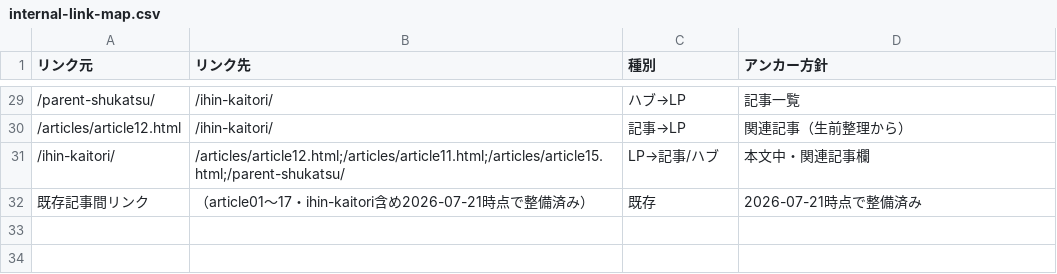
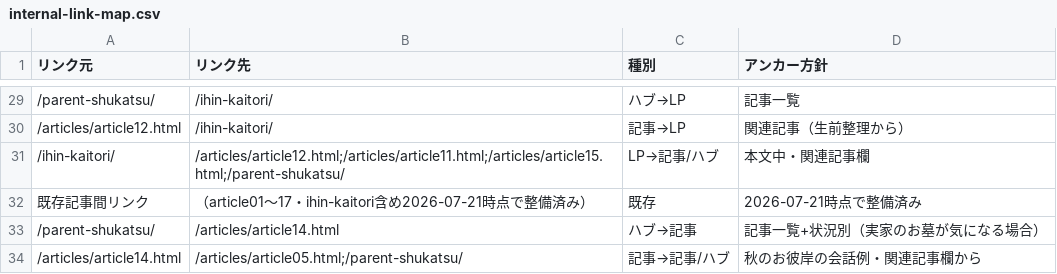
Before and after one commit to tfqys680-jpg/shukatsu-site, a CSV file: docs/seo/internal-link-map.csv, drawn as a sheet; only a part is shown, gaps mark what is left out.

```diff
--- a/docs/seo/internal-link-map.csv
+++ b/docs/seo/internal-link-map.csv
@@ -32 +32,3 @@
 既存記事間リンク,（article01〜17・ihin-kaitori含め2026-07-21時点で整備済み）,既存,2026-07-21時点で整備済み
+/parent-shukatsu/,/articles/article14.html,ハブ→記事,記事一覧+状況別（実家のお墓が気になる場合）
+/articles/article14.html,/articles/article05.html;/parent-shukatsu/,記事→記事/ハブ,秋のお彼岸の会話例・関連記事欄から
```
Also changed, not shown: docs/seo/content-inventory.csv, docs/seo/editorial-calendar.csv, 7 other files.
